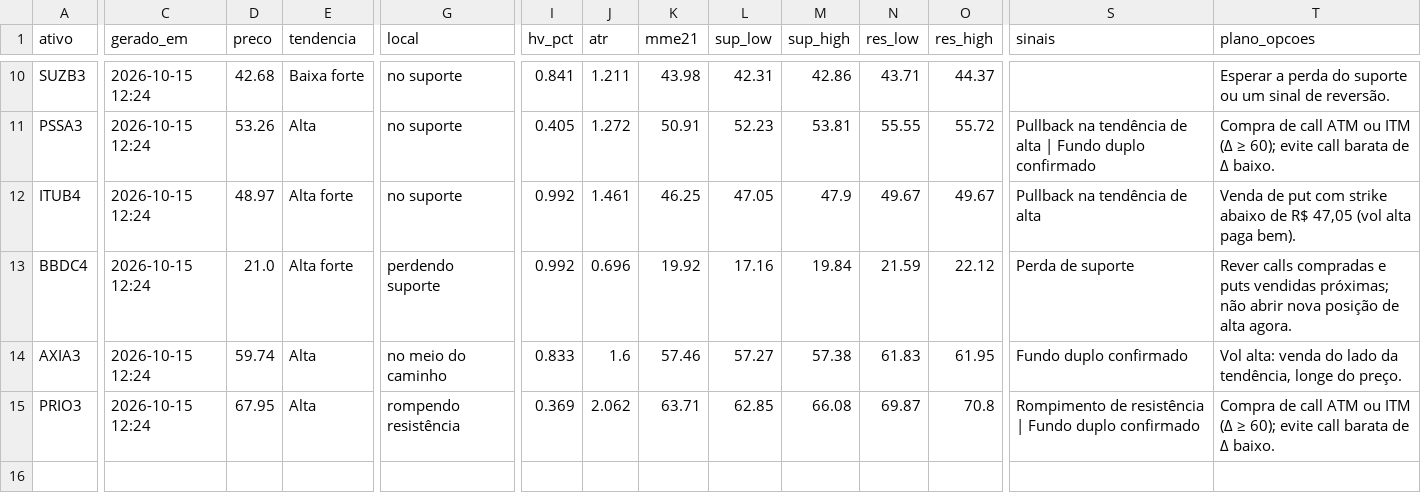
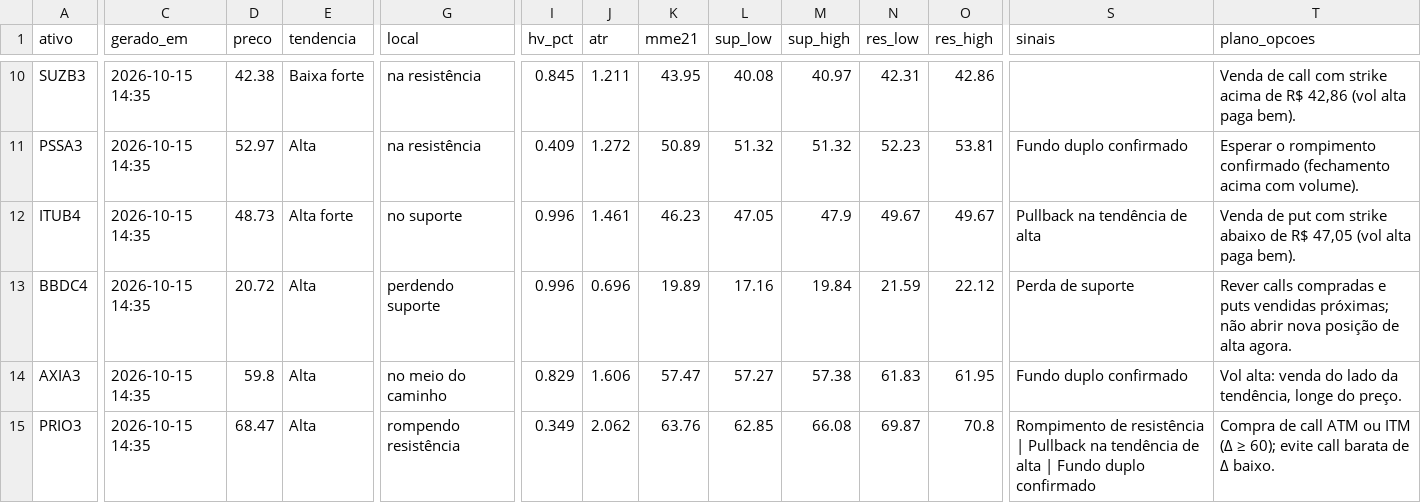
Before and after one commit to DCS1986/PAINEL-ARBITRAGEM, a CSV file: radar_tecnico/radar/leituras.csv, drawn as a sheet; only a part is shown, gaps mark what is left out; the diff covers the shown part only; the diff names each change by its address in the sheet, - before the commit and + after, or states it on an @@ line.

```diff
--- a/radar_tecnico/radar/leituras.csv
+++ b/radar_tecnico/radar/leituras.csv
-C10:C15 (gerado_em): 2026-10-15 12:24
+C10:C15 (gerado_em): 2026-10-15 14:35
-D10 (preco): 42.68
+D10 (preco): 42.38
-G10:G11 (local): no suporte
+G10:G11 (local): na resistência
-I10 (hv_pct): 0.841
+I10 (hv_pct): 0.845
-K10 (mme21): 43.98
+K10 (mme21): 43.95
-L10 (sup_low): 42.31
+L10 (sup_low): 40.08
-M10 (sup_high): 42.86
+M10 (sup_high): 40.97
-N10 (res_low): 43.71
+N10 (res_low): 42.31
-O10 (res_high): 44.37
+O10 (res_high): 42.86
-T10 (plano_opcoes): Esperar a perda do suporte ou um sinal de reversão.
+T10 (plano_opcoes): Venda de call com strike acima de R$ 42,86 (vol alta paga bem).
-D11 (preco): 53.26
+D11 (preco): 52.97
-I11 (hv_pct): 0.405
+I11 (hv_pct): 0.409
-K11 (mme21): 50.91
+K11 (mme21): 50.89
-L11 (sup_low): 52.23
+L11 (sup_low): 51.32
-M11 (sup_high): 53.81
+M11 (sup_high): 51.32
-N11 (res_low): 55.55
+N11 (res_low): 52.23
-O11 (res_high): 55.72
+O11 (res_high): 53.81
-S11 (sinais): Pullback na tendência de alta | Fundo duplo confirmado
+S11 (sinais): Fundo duplo confirmado
-T11 (plano_opcoes): Compra de call ATM ou ITM (Δ ≥ 60); evite call barata de Δ baixo.
+T11 (plano_opcoes): Esperar o rompimento confirmado (fechamento acima com volume).
-D12 (preco): 48.97
+D12 (preco): 48.73
-I12:I13 (hv_pct): 0.992
+I12:I13 (hv_pct): 0.996
-K12 (mme21): 46.25
+K12 (mme21): 46.23
-D13 (preco): 21.0
+D13 (preco): 20.72
-E13 (tendencia): Alta forte
+E13 (tendencia): Alta
-K13 (mme21): 19.92
+K13 (mme21): 19.89
-D14 (preco): 59.74
+D14 (preco): 59.8
-I14 (hv_pct): 0.833
+I14 (hv_pct): 0.829
-J14 (atr): 1.6
+J14 (atr): 1.606
-K14 (mme21): 57.46
+K14 (mme21): 57.47
-D15 (preco): 67.95
+D15 (preco): 68.47
-I15 (hv_pct): 0.369
+I15 (hv_pct): 0.349
-K15 (mme21): 63.71
+K15 (mme21): 63.76
-S15 (sinais): …resistência | Fundo duplo…
+S15 (sinais): …resistência | Pullback na tendência de alta | Fundo duplo…
```
Also changed, not shown: 39 edited cells elsewhere in this file.
